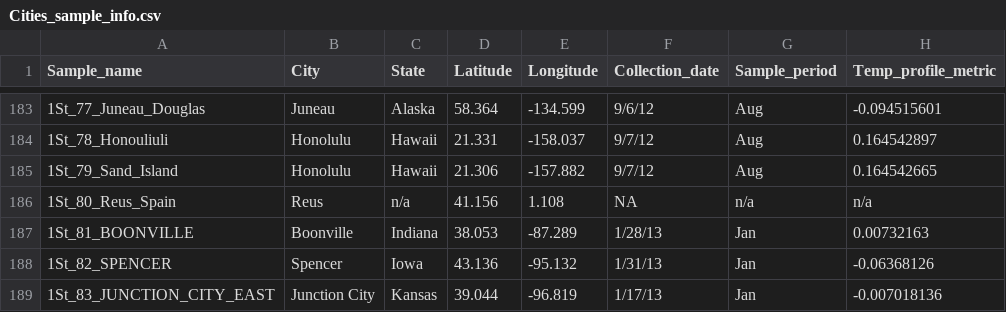
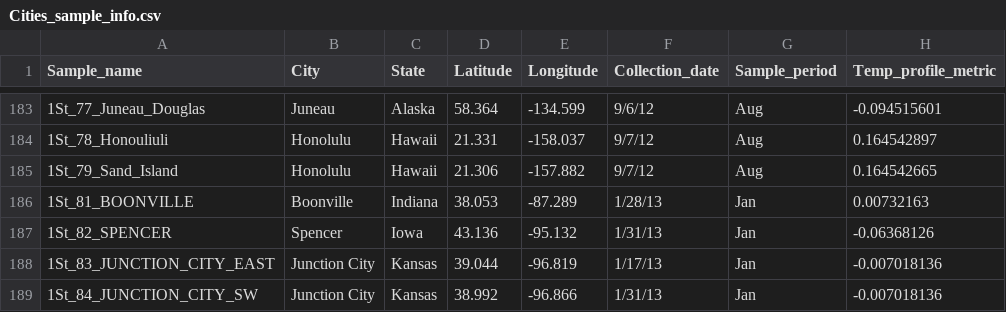
Before and after one commit to NewtonLabUWM/Sewage_TimeSeries, a CSV file: RData/Cities_sample_info.csv, drawn as a sheet; only a part is shown, gaps mark what is left out; the shorter side is filled out with more unchanged rows; the diff names each change by its address in the sheet, - before the commit and + after, or states it on an @@ line.

```diff
--- a/RData/Cities_sample_info.csv
+++ b/RData/Cities_sample_info.csv
-row 186: 1St_80_Reus_Spain | Reus | n/a | 41.156 | 1.108 | NA | n/a | n/a
```
Also changed, not shown: 24 other files.
